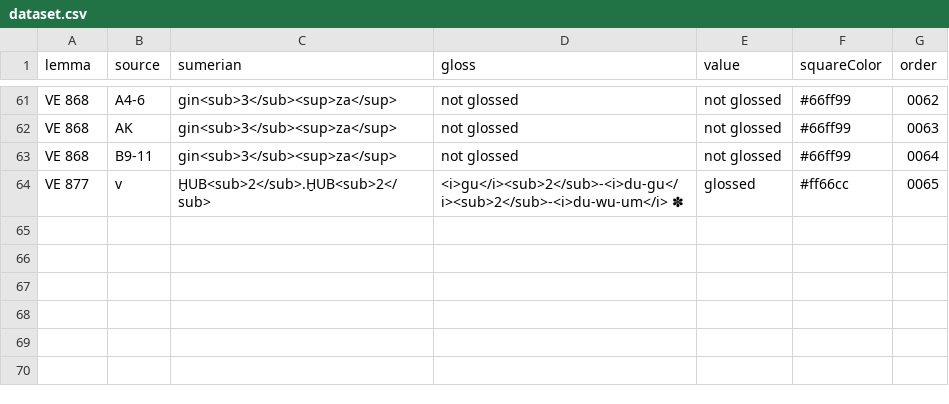
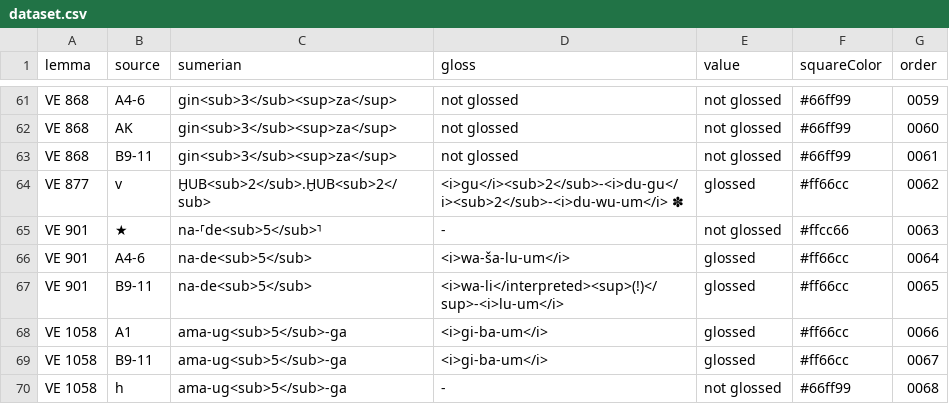
Before and after one commit to erica-scarpa/VE, a CSV file: assets/dataset.csv, drawn as a sheet; only a part is shown, gaps mark what is left out; the diff covers the shown part only; the diff names each change by its address in the sheet, - before the commit and + after, or states it on an @@ line.

```diff
--- a/assets/dataset.csv
+++ b/assets/dataset.csv
-G61 (order): 0062
+G61 (order): 0059
-G62 (order): 0063
+G62 (order): 0060
-G63 (order): 0064
+G63 (order): 0061
-G64 (order): 0065
+G64 (order): 0062
+row 65: VE 901 | ★ | na-⸢de<sub>5</sub>⸣ | - | not glossed | #ffcc66 | 0063
+row 66: VE 901 | A4-6 | na-de<sub>5</sub> | <i>wa-ša-lu-um</i> | glossed | #ff66cc | 0064
+row 67: VE 901 | B9-11 | na-de<sub>5</sub> | <i>wa-li</interpreted><sup>(!)</sup>-<i>lu-um</i> | glossed | #ff66cc | 0065
+row 68: VE 1058 | A1 | ama-ug<sub>5</sub>-ga | <i>gi-ba-um</i> | glossed | #ff66cc | 0066
+row 69: VE 1058 | B9-11 | ama-ug<sub>5</sub>-ga | <i>gi-ba-um</i> | glossed | #ff66cc | 0067
+row 70: VE 1058 | h | ama-ug<sub>5</sub>-ga | - | not glossed | #66ff99 | 0068
```
Also changed, not shown: 58 edited cells elsewhere in this file, 6 other files.
